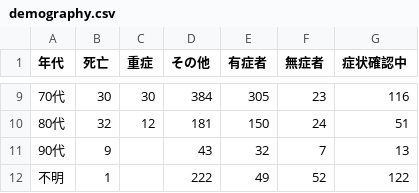
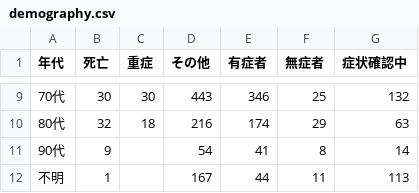
Before and after one commit to kaz-ogiwara/covid19, a CSV file: data/demography.csv, drawn as a sheet; only a part is shown, gaps mark what is left out; the diff covers the shown part only.

```diff
--- a/data/demography.csv
+++ b/data/demography.csv
@@ -9,4 +9,4 @@
-70代,30,30,384,305,23,116
-80代,32,12,181,150,24,51
-90代,9,,43,32,7,13
-不明,1,,222,49,52,122
+70代,30,30,443,346,25,132
+80代,32,18,216,174,29,63
+90代,9,,54,41,8,14
+不明,1,,167,44,11,113
```
Also changed, not shown: 31 edited cells elsewhere in this file, data/prefectures-2.csv, data/prefectures.csv, 2 other files.
